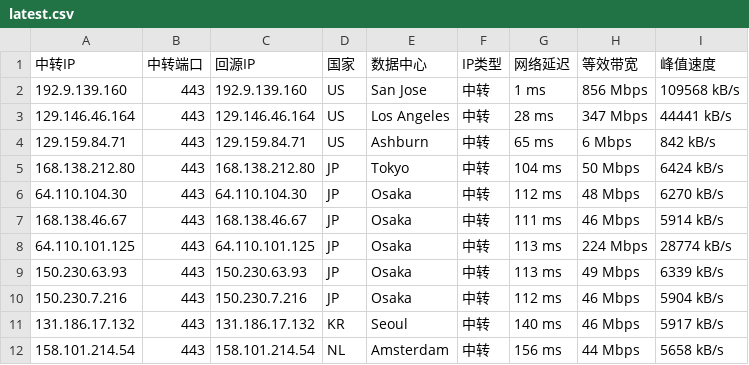
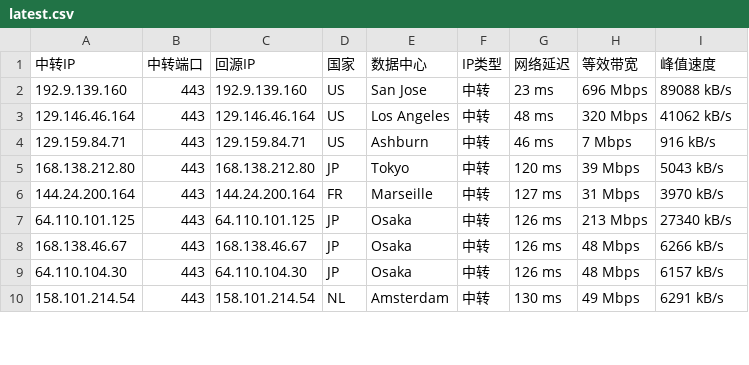
Before and after one commit to 520mmxx/CF-PROXYIP, a CSV file: latest.csv, drawn as a sheet; only a part is shown; the diff covers the shown part only.

```diff
--- a/latest.csv
+++ b/latest.csv
@@ -1,12 +1,10 @@
 中转IP,中转端口,回源IP,国家,数据中心,IP类型,网络延迟,等效带宽,峰值速度
-192.9.139.160,443,192.9.139.160,US,San Jose,中转,1 ms,856 Mbps,109568 kB/s
-129.146.46.164,443,129.146.46.164,US,Los Angeles,中转,28 ms,347 Mbps,44441 kB/s
-129.159.84.71,443,129.159.84.71,US,Ashburn,中转,65 ms,6 Mbps,842 kB/s
-168.138.212.80,443,168.138.212.80,JP,Tokyo,中转,104 ms,50 Mbps,6424 kB/s
-64.110.104.30,443,64.110.104.30,JP,Osaka,中转,112 ms,48 Mbps,6270 kB/s
-168.138.46.67,443,168.138.46.67,JP,Osaka,中转,111 ms,46 Mbps,5914 kB/s
-64.110.101.125,443,64.110.101.125,JP,Osaka,中转,113 ms,224 Mbps,28774 kB/s
-150.230.63.93,443,150.230.63.93,JP,Osaka,中转,113 ms,49 Mbps,6339 kB/s
-150.230.7.216,443,150.230.7.216,JP,Osaka,中转,112 ms,46 Mbps,5904 kB/s
-131.186.17.132,443,131.186.17.132,KR,Seoul,中转,140 ms,46 Mbps,5917 kB/s
-158.101.214.54,443,158.101.214.54,NL,Amsterdam,中转,156 ms,44 Mbps,5658 kB/s
+192.9.139.160,443,192.9.139.160,US,San Jose,中转,23 ms,696 Mbps,89088 kB/s
+129.146.46.164,443,129.146.46.164,US,Los Angeles,中转,48 ms,320 Mbps,41062 kB/s
+129.159.84.71,443,129.159.84.71,US,Ashburn,中转,46 ms,7 Mbps,916 kB/s
+168.138.212.80,443,168.138.212.80,JP,Tokyo,中转,120 ms,39 Mbps,5043 kB/s
+144.24.200.164,443,144.24.200.164,FR,Marseille,中转,127 ms,31 Mbps,3970 kB/s
+64.110.101.125,443,64.110.101.125,JP,Osaka,中转,126 ms,213 Mbps,27340 kB/s
+168.138.46.67,443,168.138.46.67,JP,Osaka,中转,126 ms,48 Mbps,6266 kB/s
+64.110.104.30,443,64.110.104.30,JP,Osaka,中转,126 ms,48 Mbps,6157 kB/s
+158.101.214.54,443,158.101.214.54,NL,Amsterdam,中转,130 ms,49 Mbps,6291 kB/s
```
Also changed, not shown: 2 added rows, 2 removed rows and 8 edited cells elsewhere in this file.
